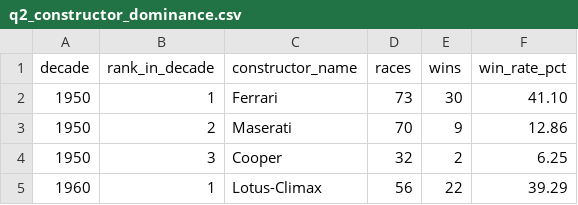
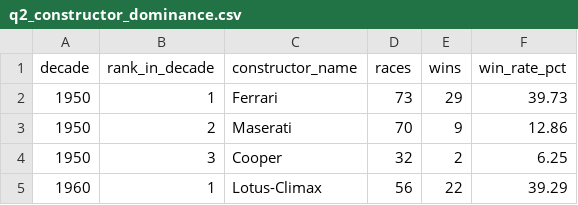
Before and after one commit to luvurgrace/f1-sql-analysis, a CSV file: results/q2_constructor_dominance.csv, drawn as a sheet; only a part is shown.

```diff
--- a/results/q2_constructor_dominance.csv
+++ b/results/q2_constructor_dominance.csv
@@ -1,3 +1,3 @@
 decade,rank_in_decade,constructor_name,races,wins,win_rate_pct
-1950,1,Ferrari,73,30,41.10
+1950,1,Ferrari,73,29,39.73
 1950,2,Maserati,70,9,12.86
```
Also changed, not shown: results/q1_dominant_drivers.csv, 6 other files.
